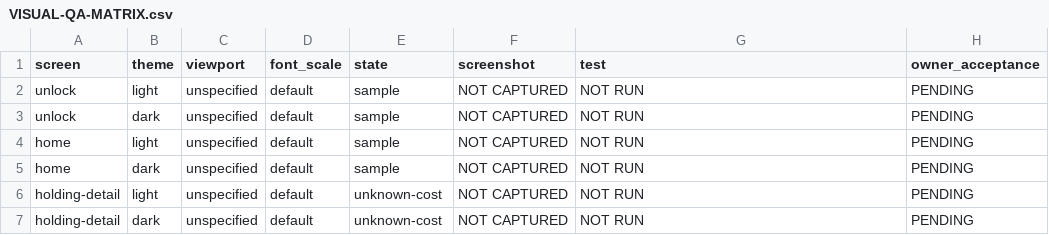
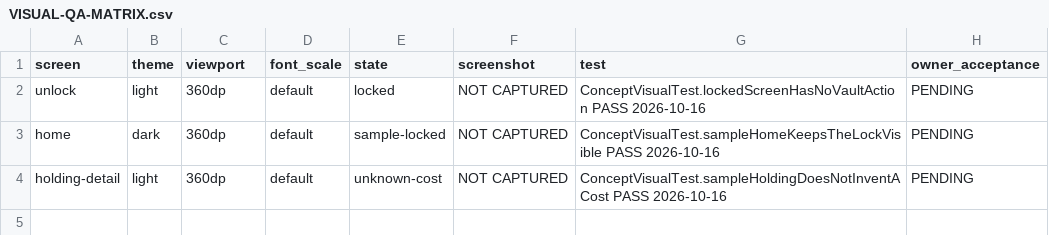
Before and after one commit to shahvikask/kosha, a CSV file: docs/design/VISUAL-QA-MATRIX.csv, drawn as a sheet.

Commit message:
Keep the M00 concept screens locked and test that state.

```diff
--- a/docs/design/VISUAL-QA-MATRIX.csv
+++ b/docs/design/VISUAL-QA-MATRIX.csv
@@ -1,7 +1,4 @@
 screen,theme,viewport,font_scale,state,screenshot,test,owner_acceptance
-unlock,light,unspecified,default,sample,NOT CAPTURED,NOT RUN,PENDING
-unlock,dark,unspecified,default,sample,NOT CAPTURED,NOT RUN,PENDING
-home,light,unspecified,default,sample,NOT CAPTURED,NOT RUN,PENDING
-home,dark,unspecified,default,sample,NOT CAPTURED,NOT RUN,PENDING
-holding-detail,light,unspecified,default,unknown-cost,NOT CAPTURED,NOT RUN,PENDING
-holding-detail,dark,unspecified,default,unknown-cost,NOT CAPTURED,NOT RUN,PENDING
+unlock,light,360dp,default,locked,NOT CAPTURED,ConceptVisualTest.lockedScreenHasNoVaultAction PASS 2026-10-16,PENDING
+home,dark,360dp,default,sample-locked,NOT CAPTURED,ConceptVisualTest.sampleHomeKeepsTheLockVisible PASS 2026-10-16,PENDING
+holding-detail,light,360dp,default,unknown-cost,NOT CAPTURED,ConceptVisualTest.sampleHoldingDoesNotInventACost PASS 2026-10-16,PENDING
```
Also changed, not shown: 13 other files.
